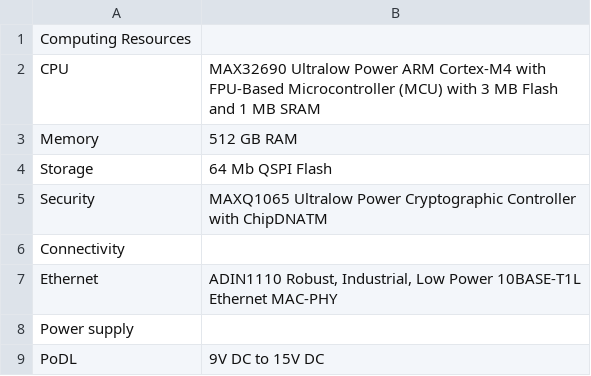
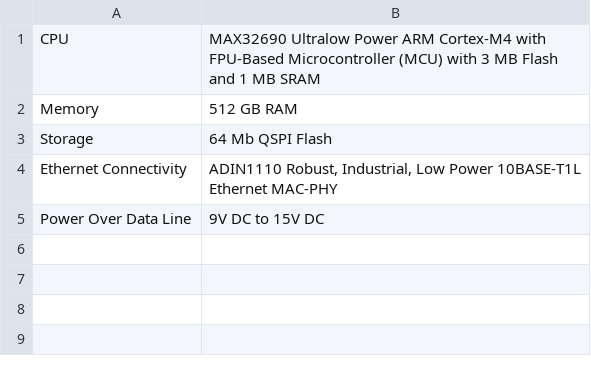
Before and after one commit to plescaevelyn/adi-documentation, a CSV file: docs/solutions/reference-designs/ad-ethernetapldevice-sl/specifications.csv, drawn as a sheet.

Commit message:
solutions: ref-designs: Updated AD-ETHERNETAPL-SL Page

```diff
--- a/docs/solutions/reference-designs/ad-ethernetapldevice-sl/specifications.csv
+++ b/docs/solutions/reference-designs/ad-ethernetapldevice-sl/specifications.csv
@@ -1,2 +1 @@
-Computing Resources,
 CPU,MAX32690 Ultralow Power ARM Cortex-M4 with FPU-Based Microcontroller (MCU) with 3 MB Flash and 1 MB SRAM
@@ -4,6 +3,3 @@ Memory,512 GB RAM
 Storage,64 Mb QSPI Flash
-Security,MAXQ1065 Ultralow Power Cryptographic Controller with ChipDNATM
-Connectivity,
-Ethernet,"ADIN1110 Robust, Industrial, Low Power 10BASE-T1L Ethernet MAC-PHY"
-Power supply,
-PoDL,9V DC to 15V DC
+Ethernet Connectivity,"ADIN1110 Robust, Industrial, Low Power 10BASE-T1L Ethernet MAC-PHY"
+Power Over Data Line,9V DC to 15V DC
```
Also changed, not shown: 11 other files.
